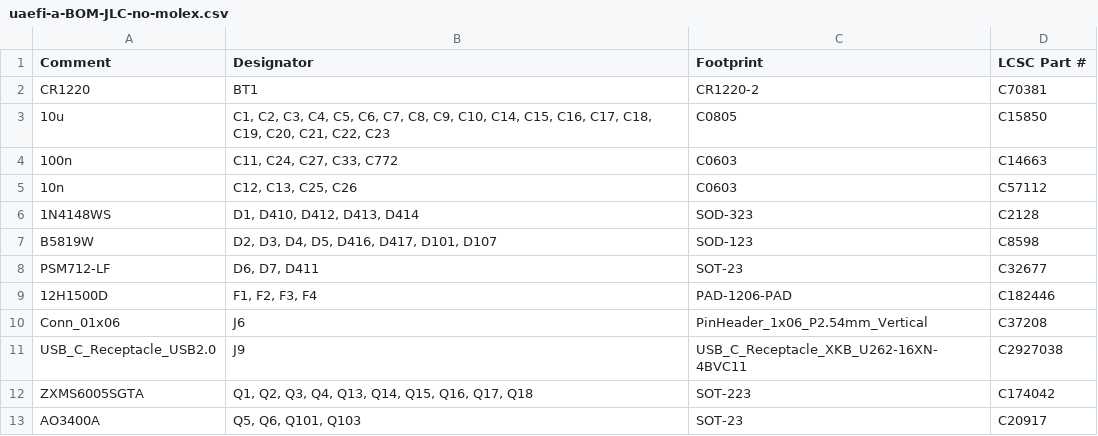
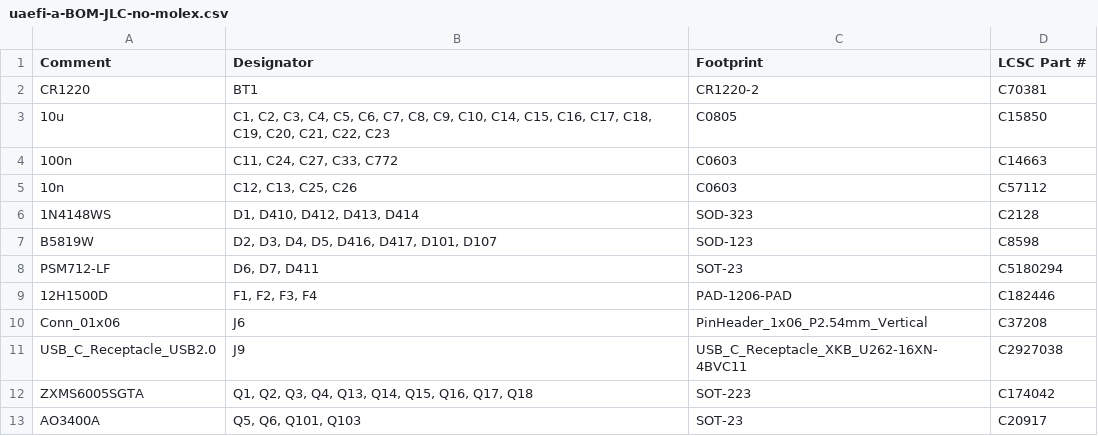
Before and after one commit to rusefi/uaefi, a CSV file: boards/uaefi-a/board/uaefi-a-BOM-JLC-no-molex.csv, drawn as a sheet; only a part is shown.

```diff
--- a/boards/uaefi-a/board/uaefi-a-BOM-JLC-no-molex.csv
+++ b/boards/uaefi-a/board/uaefi-a-BOM-JLC-no-molex.csv
@@ -7,3 +7,3 @@ Comment,Designator,Footprint,LCSC Part #
 "B5819W","D2, D3, D4, D5, D416, D417, D101, D107","SOD-123","C8598"
-"PSM712-LF","D6, D7, D411","SOT-23","C32677"
+"PSM712-LF","D6, D7, D411","SOT-23","C5180294"
 "12H1500D","F1, F2, F3, F4","PAD-1206-PAD","C182446"
```
Also changed, not shown: boards/uaefi-a/board/uaefi-a-BOM-JLC.csv, bom_replace_uaefi-b.csv.
